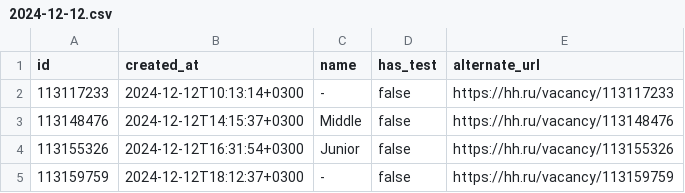
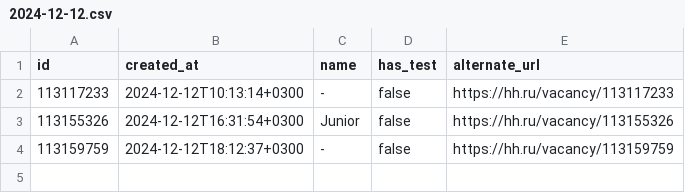
Before and after one commit to mksmvnv/ds-bootcamp, a CSV file: day00/ex05/2024-12-12.csv, drawn as a sheet.

Commit message:
Refresh data

```diff
--- a/day00/ex05/2024-12-12.csv
+++ b/day00/ex05/2024-12-12.csv
@@ -2,3 +2,2 @@
 "113117233","2024-12-12T10:13:14+0300",-,false,"https://hh.ru/vacancy/113117233"
-"113148476","2024-12-12T14:15:37+0300",Middle,false,"https://hh.ru/vacancy/113148476"
 "113155326","2024-12-12T16:31:54+0300",Junior,false,"https://hh.ru/vacancy/113155326"
```
Also changed, not shown: day00/ex05/2024-12-13.csv, day00/ex05/hh_positions.csv, 5 other files.
